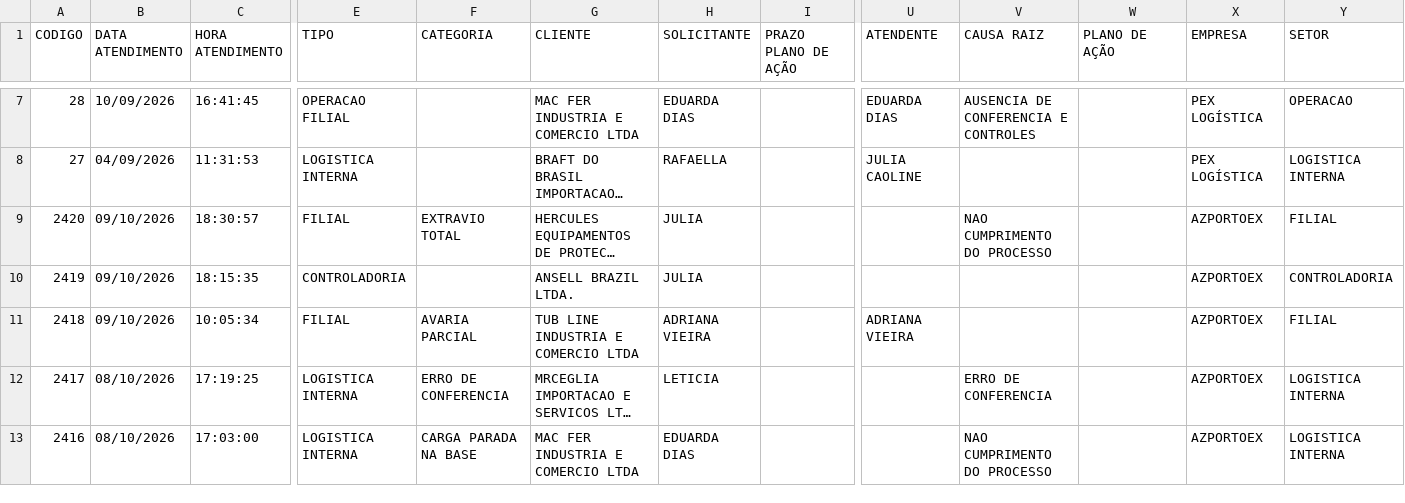
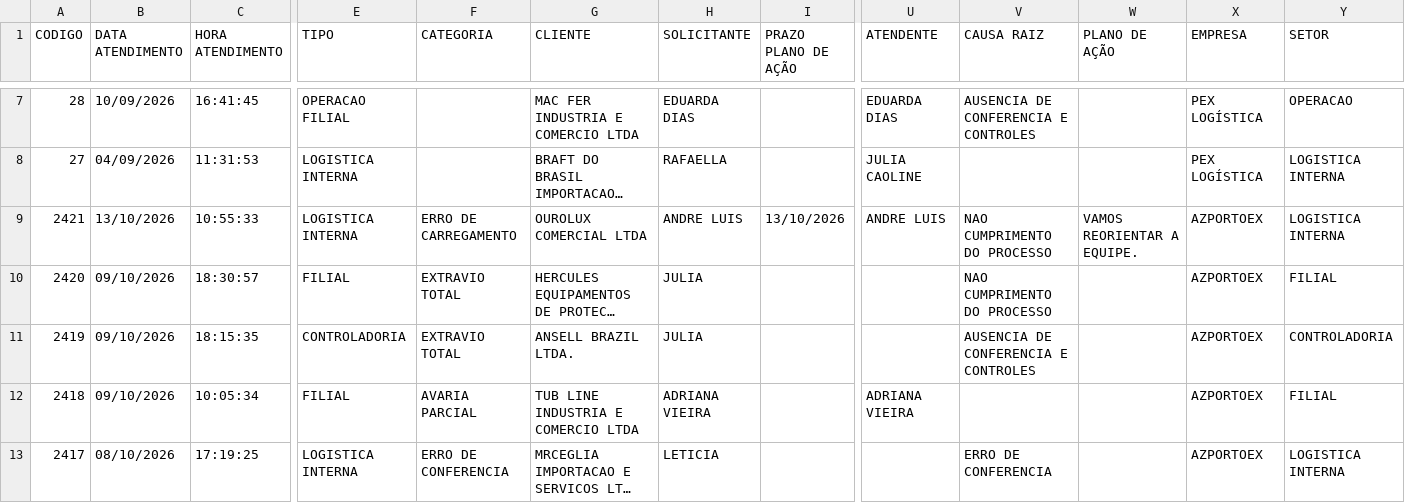
Before and after one commit to FranciscoSilva-sys/portoex-painel, a CSV file: historico_nao_conformidades.csv, drawn as a sheet; only a part is shown, gaps mark what is left out; the shorter side is filled out with more unchanged rows; long unchanged cells end in …; addresses are those after the commit; rows hold the shown columns only; the diff names each change by its address in the sheet, - before the commit and + after, or states it on an @@ line.

```diff
--- a/historico_nao_conformidades.csv
+++ b/historico_nao_conformidades.csv
+row 9: 2421 | 13/10/2026 | 10:55:33 | LOGISTICA INTERNA | ERRO DE CARREGAMENTO | OUROLUX COMERCIAL LTDA | ANDRE LUIS | 13/10/2026 | ANDRE LUIS | NAO CUMPRIMENTO DO PROCESSO | VAMOS REORIENTAR A EQUIPE. | AZPORTOEX | LOGISTICA INTERNA
-F11 (CATEGORIA): (empty)
+F11 (CATEGORIA): EXTRAVIO TOTAL
-V11 (CAUSA RAIZ): (empty)
+V11 (CAUSA RAIZ): AUSENCIA DE CONFERENCIA E CONTROLES
```
Also changed, not shown: 1 other file.
